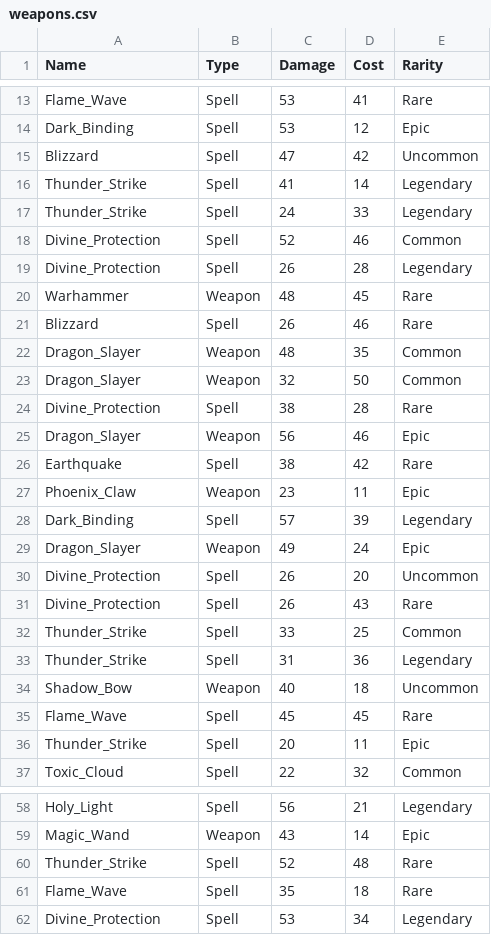
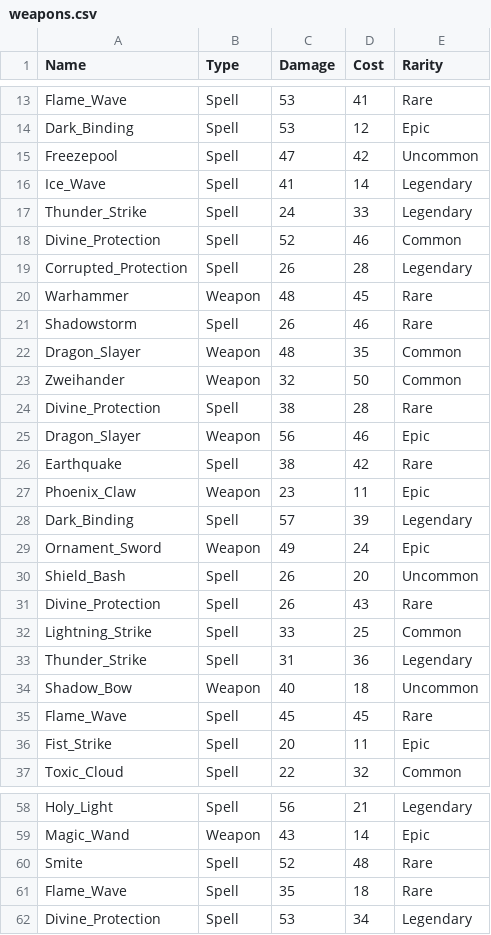
Before and after one commit to Tomascus/ADS_2024_CA2_Tomas_Szabo, a CSV file: CA2 - Binary Tree/weapons.csv, drawn as a sheet; only a part is shown, gaps mark what is left out; the diff covers the shown part only.

```diff
--- a/CA2 - Binary Tree/weapons.csv
+++ b/CA2 - Binary Tree/weapons.csv
@@ -14,11 +14,11 @@ Flame_Wave,Spell,53,41,Rare
 Dark_Binding,Spell,53,12,Epic
-Blizzard,Spell,47,42,Uncommon
-Thunder_Strike,Spell,41,14,Legendary
+Freezepool,Spell,47,42,Uncommon
+Ice_Wave,Spell,41,14,Legendary
 Thunder_Strike,Spell,24,33,Legendary
 Divine_Protection,Spell,52,46,Common
-Divine_Protection,Spell,26,28,Legendary
+Corrupted_Protection,Spell,26,28,Legendary
 Warhammer,Weapon,48,45,Rare
-Blizzard,Spell,26,46,Rare
+Shadowstorm,Spell,26,46,Rare
 Dragon_Slayer,Weapon,48,35,Common
-Dragon_Slayer,Weapon,32,50,Common
+Zweihander,Weapon,32,50,Common
 Divine_Protection,Spell,38,28,Rare
@@ -28,6 +28,6 @@ Phoenix_Claw,Weapon,23,11,Epic
 Dark_Binding,Spell,57,39,Legendary
-Dragon_Slayer,Weapon,49,24,Epic
-Divine_Protection,Spell,26,20,Uncommon
+Ornament_Sword,Weapon,49,24,Epic
+Shield_Bash,Spell,26,20,Uncommon
 Divine_Protection,Spell,26,43,Rare
-Thunder_Strike,Spell,33,25,Common
+Lightning_Strike,Spell,33,25,Common
 Thunder_Strike,Spell,31,36,Legendary
@@ -35,3 +35,3 @@ Shadow_Bow,Weapon,40,18,Uncommon
 Flame_Wave,Spell,45,45,Rare
-Thunder_Strike,Spell,20,11,Epic
+Fist_Strike,Spell,20,11,Epic
 Toxic_Cloud,Spell,22,32,Common
@@ -59,3 +59,3 @@ Holy_Light,Spell,56,21,Legendary
 Magic_Wand,Weapon,43,14,Epic
-Thunder_Strike,Spell,52,48,Rare
+Smite,Spell,52,48,Rare
 Flame_Wave,Spell,35,18,Rare
```
Also changed, not shown: 5 edited cells elsewhere in this file, 10 other files.
